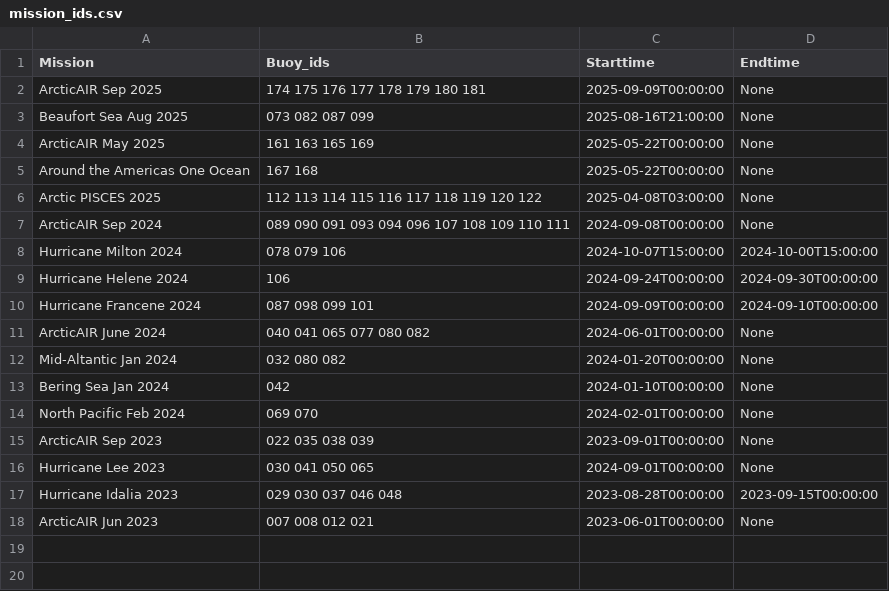
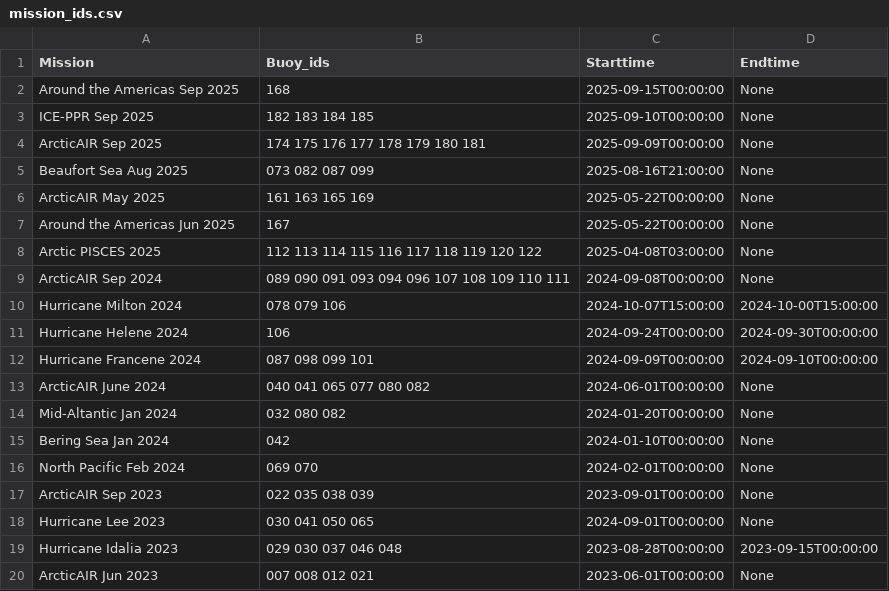
Before and after one commit to SASlabgroup/microSWIFT-Dashboard, a CSV file: mission_ids.csv, drawn as a sheet.

Commit message:
Update mission_ids.csv

```diff
--- a/mission_ids.csv
+++ b/mission_ids.csv
@@ -1,2 +1,4 @@
 Mission,Buoy_ids,Starttime,Endtime
+Around the Americas Sep 2025, 168, 2025-09-15T00:00:00, None
+ICE-PPR Sep 2025, 182 183 184 185, 2025-09-10T00:00:00, None
 ArcticAIR Sep 2025, 174 175 176 177 178 179 180 181, 2025-09-09T00:00:00, None
@@ -4,3 +6,3 @@ Beaufort Sea Aug 2025, 073 082 087 099, 2025-08-16T21:00:00, None
 ArcticAIR May 2025, 161 163 165 169, 2025-05-22T00:00:00, None
-Around the Americas One Ocean, 167 168, 2025-05-22T00:00:00, None
+Around the Americas Jun 2025, 167, 2025-05-22T00:00:00, None
 Arctic PISCES 2025, 112 113 114 115 116 117 118 119 120 122, 2025-04-08T03:00:00, None
```
